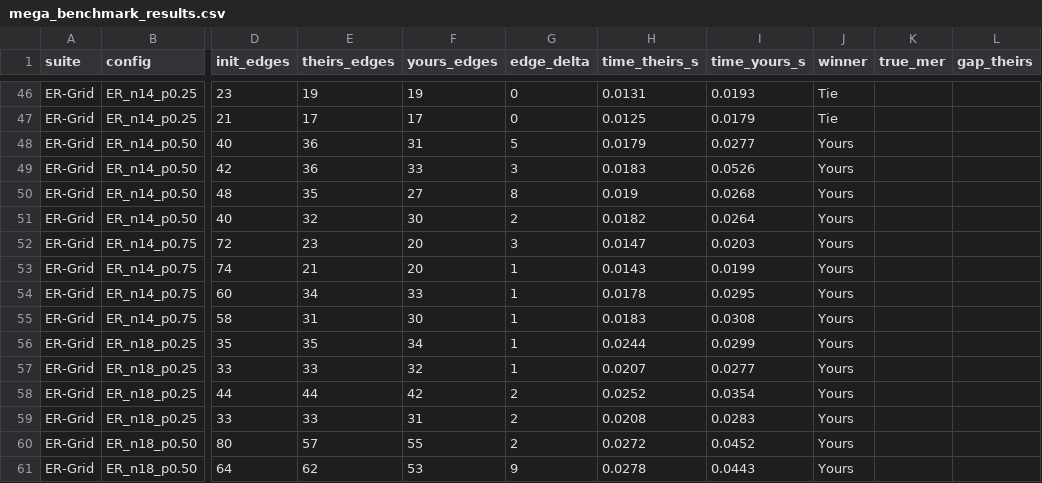
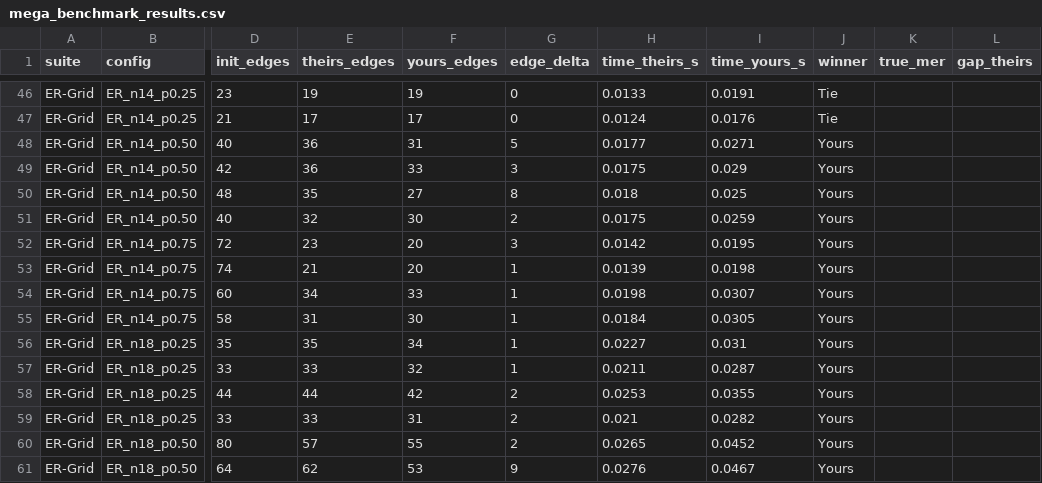
Before and after one commit to dijonmustard132/graphstate-opt-2, a CSV file: mega_benchmark_results.csv, drawn as a sheet; only a part is shown, gaps mark what is left out; the diff covers the shown part only; the diff names each change by its address in the sheet, - before the commit and + after, or states it on an @@ line.

```diff
--- a/mega_benchmark_results.csv
+++ b/mega_benchmark_results.csv
-H46 (time_theirs_s): 0.0131
+H46 (time_theirs_s): 0.0133
-I46 (time_yours_s): 0.0193
+I46 (time_yours_s): 0.0191
-H47 (time_theirs_s): 0.0125
+H47 (time_theirs_s): 0.0124
-I47 (time_yours_s): 0.0179
+I47 (time_yours_s): 0.0176
-H48 (time_theirs_s): 0.0179
+H48 (time_theirs_s): 0.0177
-I48 (time_yours_s): 0.0277
+I48 (time_yours_s): 0.0271
-H49 (time_theirs_s): 0.0183
+H49 (time_theirs_s): 0.0175
-I49 (time_yours_s): 0.0526
+I49 (time_yours_s): 0.029
-H50 (time_theirs_s): 0.019
+H50 (time_theirs_s): 0.018
-I50 (time_yours_s): 0.0268
+I50 (time_yours_s): 0.025
-H51 (time_theirs_s): 0.0182
+H51 (time_theirs_s): 0.0175
-I51 (time_yours_s): 0.0264
+I51 (time_yours_s): 0.0259
-H52 (time_theirs_s): 0.0147
+H52 (time_theirs_s): 0.0142
-I52 (time_yours_s): 0.0203
+I52 (time_yours_s): 0.0195
-H53 (time_theirs_s): 0.0143
+H53 (time_theirs_s): 0.0139
-I53 (time_yours_s): 0.0199
+I53 (time_yours_s): 0.0198
-H54 (time_theirs_s): 0.0178
+H54 (time_theirs_s): 0.0198
-I54 (time_yours_s): 0.0295
+I54 (time_yours_s): 0.0307
-H55 (time_theirs_s): 0.0183
+H55 (time_theirs_s): 0.0184
-I55 (time_yours_s): 0.0308
+I55 (time_yours_s): 0.0305
-H56 (time_theirs_s): 0.0244
+H56 (time_theirs_s): 0.0227
-I56 (time_yours_s): 0.0299
+I56 (time_yours_s): 0.031
-H57 (time_theirs_s): 0.0207
+H57 (time_theirs_s): 0.0211
-I57 (time_yours_s): 0.0277
+I57 (time_yours_s): 0.0287
-H58 (time_theirs_s): 0.0252
+H58 (time_theirs_s): 0.0253
-I58 (time_yours_s): 0.0354
+I58 (time_yours_s): 0.0355
-H59 (time_theirs_s): 0.0208
+H59 (time_theirs_s): 0.021
-I59 (time_yours_s): 0.0283
+I59 (time_yours_s): 0.0282
-H60 (time_theirs_s): 0.0272
+H60 (time_theirs_s): 0.0265
-H61 (time_theirs_s): 0.0278
+H61 (time_theirs_s): 0.0276
-I61 (time_yours_s): 0.0443
+I61 (time_yours_s): 0.0467
```
Also changed, not shown: 1 added row, 1 removed row and 139 edited cells elsewhere in this file, 2 other files.
